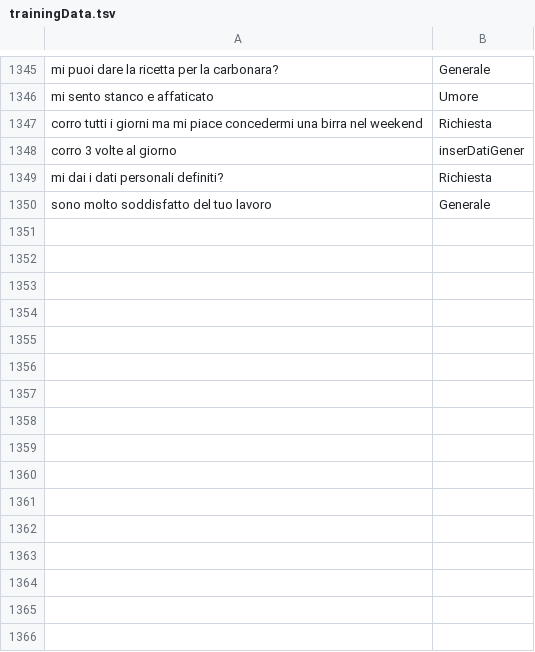
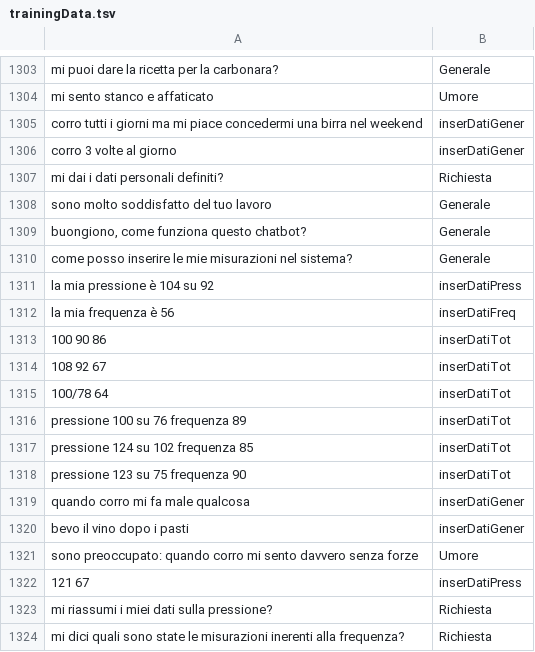
Before and after one commit to MatteoMagnini/hyperTensionBot, a TSV file: src/HyperTensionBot.Server/ModelML/trainingData.tsv, drawn as a sheet; only a part is shown, gaps mark what is left out; the diff covers the shown part only.

```diff
--- a/src/HyperTensionBot.Server/ModelML/trainingData.tsv
+++ b/src/HyperTensionBot.Server/ModelML/trainingData.tsv
@@ -1346,3 +1304,3 @@ mi puoi dare la ricetta per la carbonara?	Generale
 mi sento stanco e affaticato	Umore
-corro tutti i giorni ma mi piace concedermi una birra nel weekend	Richiesta
+corro tutti i giorni ma mi piace concedermi una birra nel weekend	inserDatiGener
 corro 3 volte al giorno	inserDatiGener
@@ -1350 +1308,17 @@ mi dai i dati personali definiti?	Richiesta
 sono molto soddisfatto del tuo lavoro	Generale
+buongiono, come funziona questo chatbot?	Generale
+come posso inserire le mie misurazioni nel sistema?	Generale
+la mia pressione è 104 su 92	inserDatiPress
+la mia frequenza è 56	inserDatiFreq
+100 90 86	inserDatiTot
+108 92 67	inserDatiTot
+100/78 64	inserDatiTot
+pressione 100 su 76 frequenza 89	inserDatiTot
+pressione 124 su 102 frequenza 85	inserDatiTot
+pressione 123 su 75 frequenza 90	inserDatiTot
+quando corro mi fa male qualcosa	inserDatiGener
+bevo il vino dopo i pasti	inserDatiGener
+sono preoccupato: quando corro mi sento davvero senza forze	Umore
+121 67	inserDatiPress
+mi riassumi i miei dati sulla pressione?	Richiesta
+mi dici quali sono state le misurazioni inerenti alla frequenza?	Richiesta
```
Also changed, not shown: 12 added rows, 43 removed rows and 2 edited cells elsewhere in this file, 2 other files.
